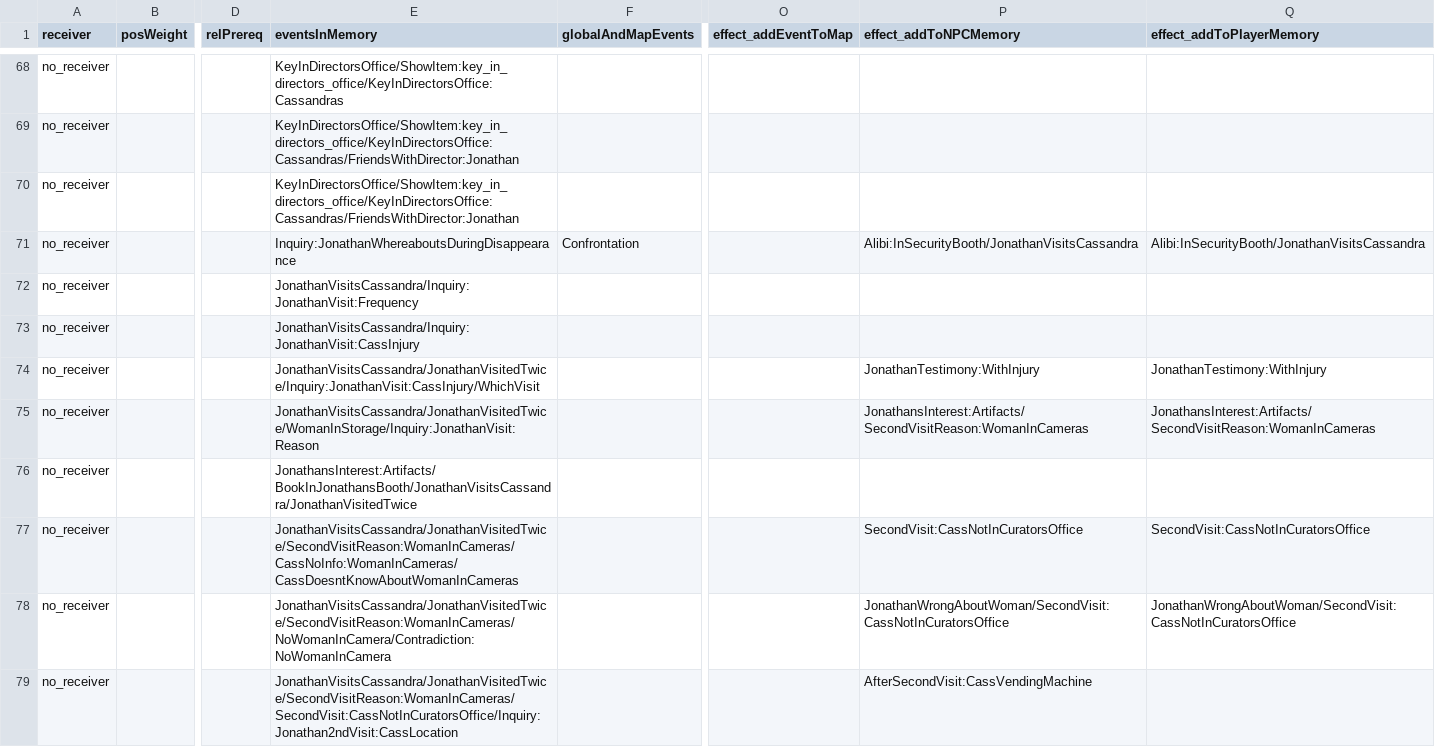
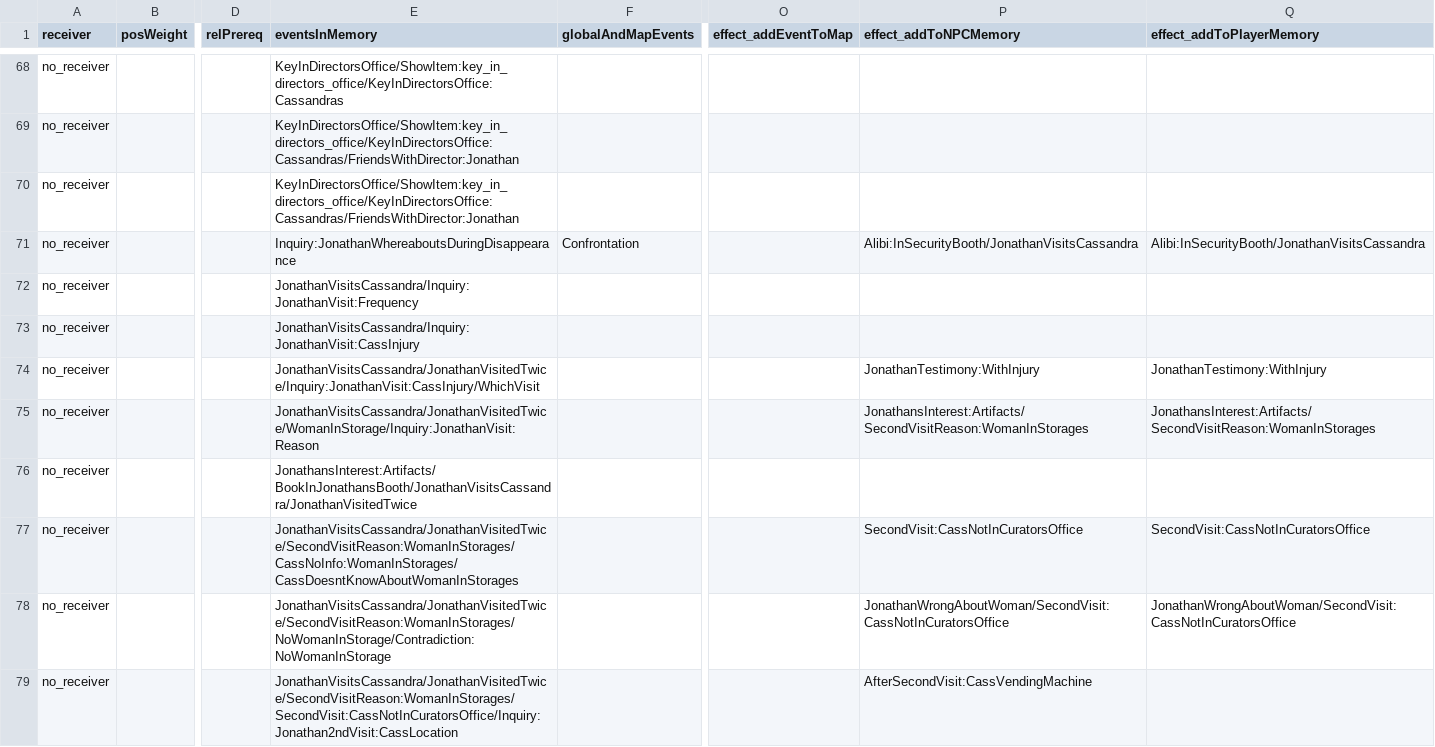
Before and after one commit to capacible/ay2023-2024-2nd-sem-cmsc-190-sp2-ccpapacible, a CSV file: Assets/Data/CSV/dialogue/dialogueJonathan.csv, drawn as a sheet; only a part is shown, gaps mark what is left out; the diff covers the shown part only; the diff names each change by its address in the sheet, - before the commit and + after, or states it on an @@ line.

```diff
--- a/Assets/Data/CSV/dialogue/dialogueJonathan.csv
+++ b/Assets/Data/CSV/dialogue/dialogueJonathan.csv
-P75 (effect_addToNPCMemory): JonathansInterest:Artifacts/SecondVisitReason:WomanInCameras
+P75 (effect_addToNPCMemory): JonathansInterest:Artifacts/SecondVisitReason:WomanInStorages
-Q75 (effect_addToPlayerMemory): JonathansInterest:Artifacts/SecondVisitReason:WomanInCameras
+Q75 (effect_addToPlayerMemory): JonathansInterest:Artifacts/SecondVisitReason:WomanInStorages
-E77 (eventsInMemory): JonathanVisitsCassandra/JonathanVisitedTwice/SecondVisitReason:WomanInCameras/CassNoInfo:WomanInCameras/CassDoesntKnowAboutWomanInCameras
+E77 (eventsInMemory): JonathanVisitsCassandra/JonathanVisitedTwice/SecondVisitReason:WomanInStorages/CassNoInfo:WomanInStorages/CassDoesntKnowAboutWomanInStorages
-E78 (eventsInMemory): JonathanVisitsCassandra/JonathanVisitedTwice/SecondVisitReason:WomanInCameras/NoWomanInCamera/Contradiction:NoWomanInCamera
+E78 (eventsInMemory): JonathanVisitsCassandra/JonathanVisitedTwice/SecondVisitReason:WomanInStorages/NoWomanInStorage/Contradiction:NoWomanInStorage
-E79 (eventsInMemory): JonathanVisitsCassandra/JonathanVisitedTwice/SecondVisitReason:WomanInCameras/SecondVisit:CassNotInCuratorsOffice/Inquiry:Jonathan2ndVisit:CassLocation
+E79 (eventsInMemory): JonathanVisitsCassandra/JonathanVisitedTwice/SecondVisitReason:WomanInStorages/SecondVisit:CassNotInCuratorsOffice/Inquiry:Jonathan2ndVisit:CassLocation
```
Also changed, not shown: 21 edited cells elsewhere in this file, Assets/Data/CSV/allEvents.csv, Assets/Data/CSV/dialogue/dialogueCassandra.csv, 16 other files.
